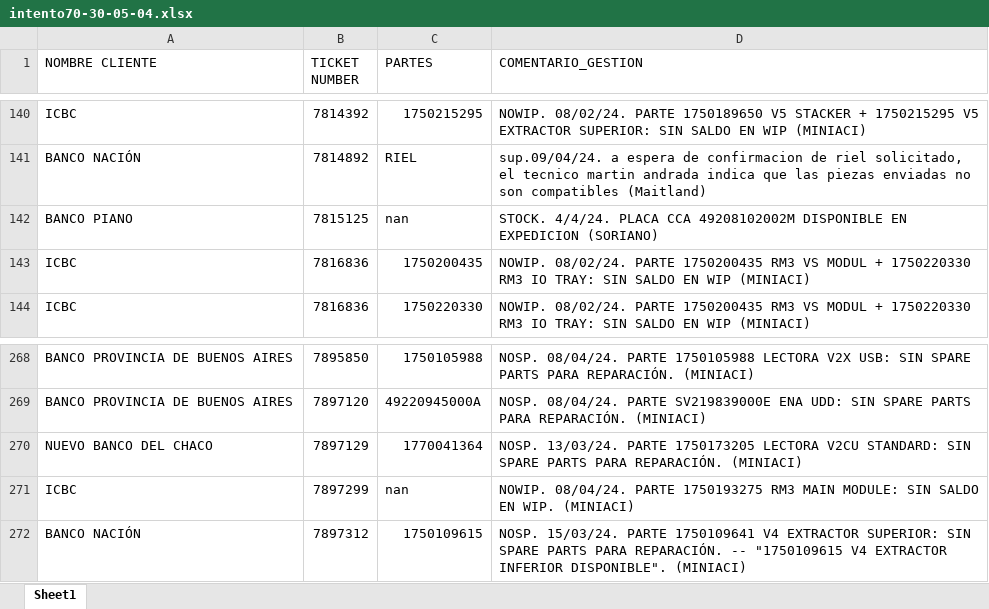
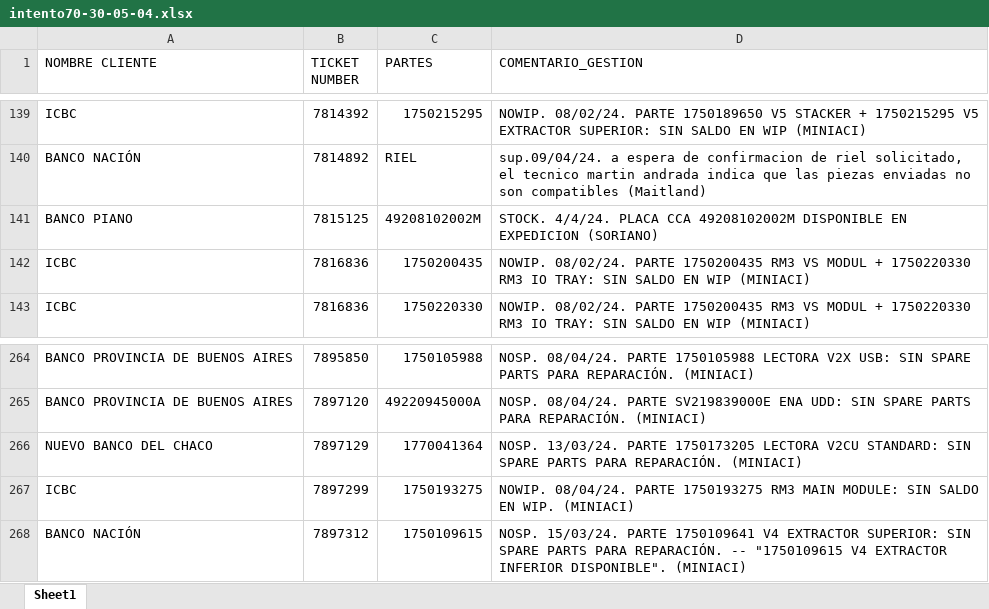
Before and after one commit to lucasrdrz/testdn, an Excel workbook: intento70-30-05-04.xlsx, sheet Sheet1, drawn as a sheet; only a part is shown, gaps mark what is left out; values as stored, in another font and other column widths than the file's, no cell formats; addresses are those after the commit; the diff covers the shown part only; the diff names each change by its address in the sheet, - before the commit and + after, or states it on an @@ line.

```diff
--- a/intento70-30-05-04.xlsx (sheet Sheet1)
+++ b/intento70-30-05-04.xlsx (sheet Sheet1)
-C141 (PARTES): nan
+C141 (PARTES): 49208102002M
-C267 (PARTES): nan
+C267 (PARTES): 1750193275
```
Also changed, not shown: 9 removed rows and 4 edited cells elsewhere in this sheet, cell formats.
